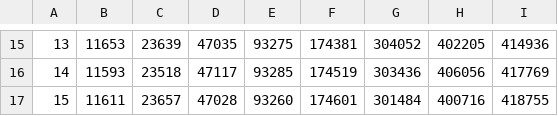
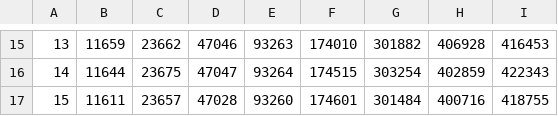
Before and after one commit to stackhpc/stackhpc-io-tools, a CSV file: example-output/read-bandwidth.csv, drawn as a sheet; only a part is shown, gaps mark what is left out; the diff covers the shown part only.

```diff
--- a/example-output/read-bandwidth.csv
+++ b/example-output/read-bandwidth.csv
@@ -15,3 +15,3 @@
-13,11653,23639,47035,93275,174381,304052,402205,414936
-14,11593,23518,47117,93285,174519,303436,406056,417769
+13,11659,23662,47046,93263,174010,301882,406928,416453
+14,11644,23675,47047,93264,174515,303254,402859,422343
 15,11611,23657,47028,93260,174601,301484,400716,418755
```
Also changed, not shown: 7 added rows, 7 removed rows and 13 edited cells elsewhere in this file, example-output/read-commit-latency-freq-dist.csv, example-output/read-commit-latency.csv, 6 other files.
